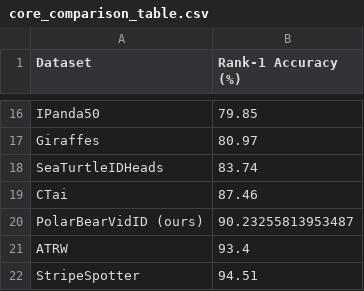
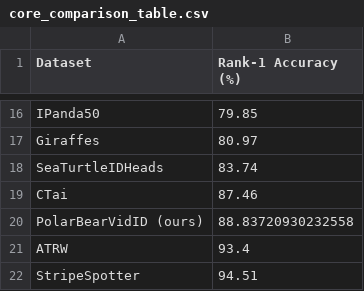
Before and after one commit to myn13/Polar-Bear-Vision-Project, a CSV file: results/core_comparison_table.csv, drawn as a sheet; only a part is shown, gaps mark what is left out.

Commit message:
fix: evaluate baseline on validation so the test split stays held out
calculate_rank1_accuracy now takes query_split (default validation).
Chart and table show 88.84% (191/215 validation videos), rank 12 of 30.

```diff
--- a/results/core_comparison_table.csv
+++ b/results/core_comparison_table.csv
@@ -19,3 +19,3 @@ SeaTurtleIDHeads,83.74
 CTai,87.46
-PolarBearVidID (ours),90.23255813953487
+PolarBearVidID (ours),88.83720930232558
 ATRW,93.4
```
Also changed, not shown: 3 other files.
